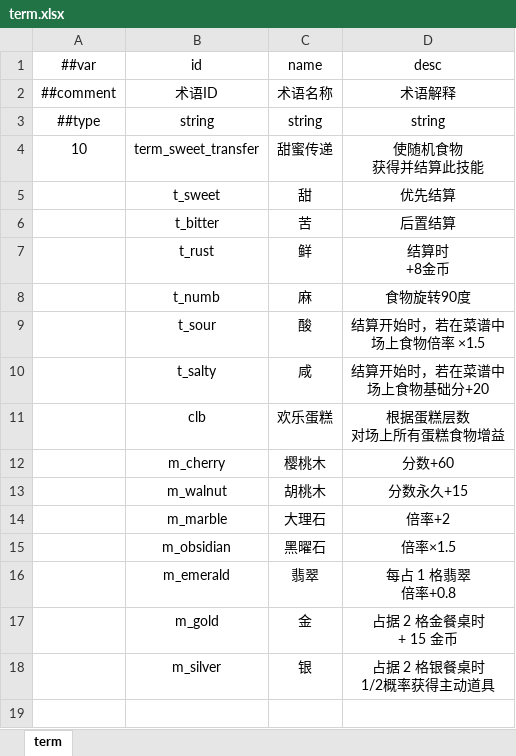
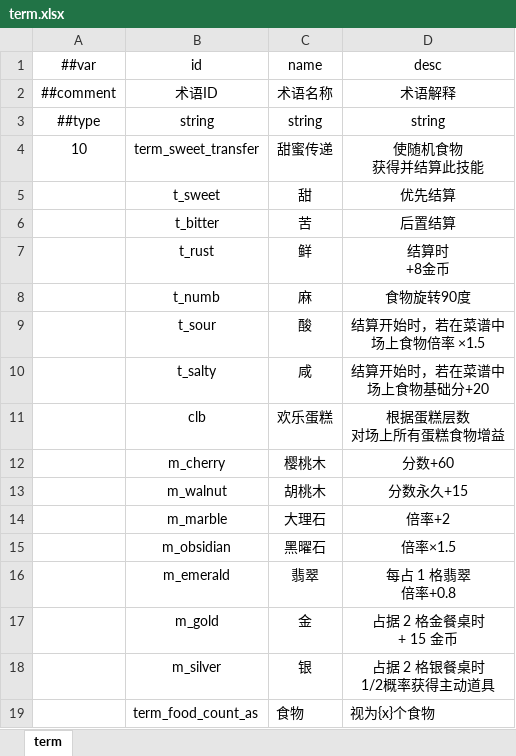
Before and after one commit to 2563495284/gourmetproject, an Excel workbook: GourmetProject/GameConfig/Datas/term.xlsx, sheet term, drawn as a sheet; values as stored, in another font and other column widths than the file's, no borders; the diff names each change by its address in the sheet, - before the commit and + after, or states it on an @@ line.

```diff
--- a/GourmetProject/GameConfig/Datas/term.xlsx (sheet term)
+++ b/GourmetProject/GameConfig/Datas/term.xlsx (sheet term)
+row 19:  | term_food_count_as | 食物 | 视为{x}个食物
```
Also changed, not shown: GourmetProject/GameConfig/Datas/game_base.xlsx, 48 other files.
